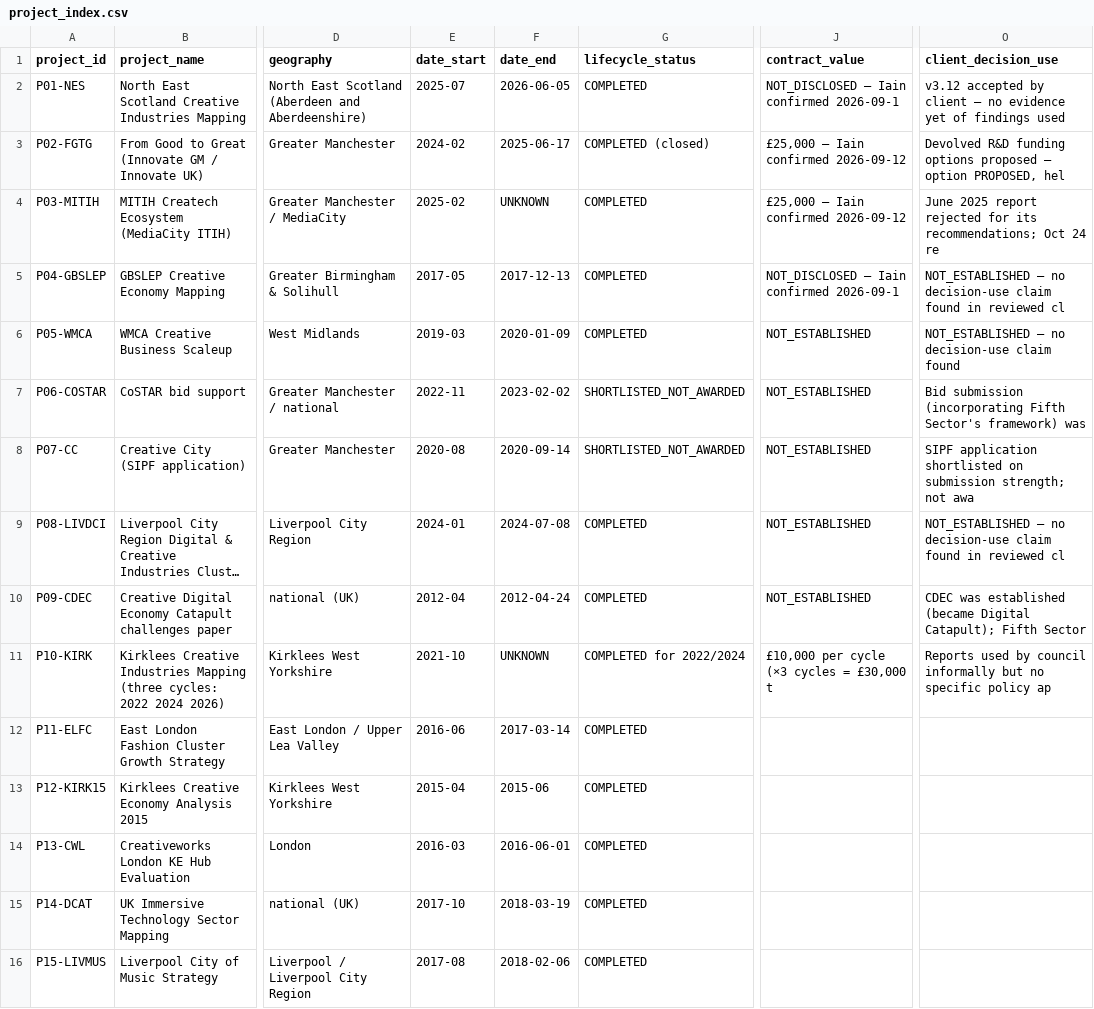
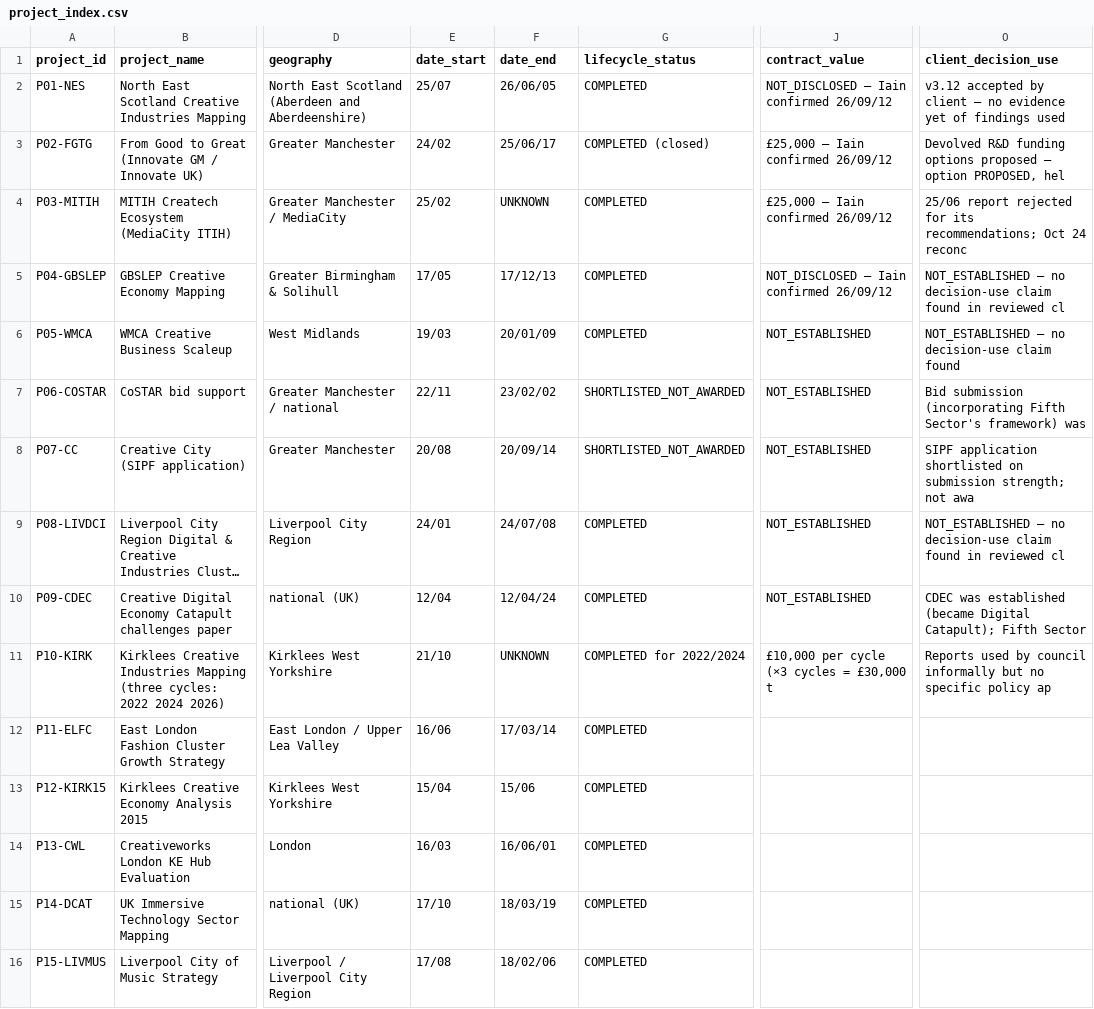
Before and after one commit to iainbe/ProjectClassifier, a CSV file: project_index.csv, drawn as a sheet; only a part is shown, gaps mark what is left out; long unchanged cells end in …; the diff covers the shown part only; the diff names each change by its address in the sheet, - before the commit and + after, or states it on an @@ line.

```diff
--- a/project_index.csv
+++ b/project_index.csv
-E2 (date_start): 2025-07
+E2 (date_start): 25/07
-F2 (date_end): 2026-06-05
+F2 (date_end): 26/06/05
-J2 (contract_value): NOT_DISCLOSED — Iain confirmed 2026-09-1
+J2 (contract_value): NOT_DISCLOSED — Iain confirmed 26/09/12
-E3 (date_start): 2024-02
+E3 (date_start): 24/02
-F3 (date_end): 2025-06-17
+F3 (date_end): 25/06/17
-J3:J4 (contract_value): £25,000 — Iain confirmed 2026-09-12
+J3:J4 (contract_value): £25,000 — Iain confirmed 26/09/12
-E4 (date_start): 2025-02
+E4 (date_start): 25/02
-O4 (client_decision_use): June 2025 report rejected for its recommendations; Oct 24 re
+O4 (client_decision_use): 25/06 report rejected for its recommendations; Oct 24 reconc
-E5 (date_start): 2017-05
+E5 (date_start): 17/05
-F5 (date_end): 2017-12-13
+F5 (date_end): 17/12/13
-J5 (contract_value): NOT_DISCLOSED — Iain confirmed 2026-09-1
+J5 (contract_value): NOT_DISCLOSED — Iain confirmed 26/09/12
-E6 (date_start): 2019-03
+E6 (date_start): 19/03
-F6 (date_end): 2020-01-09
+F6 (date_end): 20/01/09
-E7 (date_start): 2022-11
+E7 (date_start): 22/11
-F7 (date_end): 2023-02-02
+F7 (date_end): 23/02/02
-E8 (date_start): 2020-08
+E8 (date_start): 20/08
-F8 (date_end): 2020-09-14
+F8 (date_end): 20/09/14
-E9 (date_start): 2024-01
+E9 (date_start): 24/01
-F9 (date_end): 2024-07-08
+F9 (date_end): 24/07/08
-E10 (date_start): 2012-04
+E10 (date_start): 12/04
-F10 (date_end): 2012-04-24
+F10 (date_end): 12/04/24
-E11 (date_start): 2021-10
+E11 (date_start): 21/10
-E12 (date_start): 2016-06
+E12 (date_start): 16/06
-F12 (date_end): 2017-03-14
+F12 (date_end): 17/03/14
-E13 (date_start): 2015-04
+E13 (date_start): 15/04
-F13 (date_end): 2015-06
+F13 (date_end): 15/06
-E14 (date_start): 2016-03
+E14 (date_start): 16/03
-F14 (date_end): 2016-06-01
+F14 (date_end): 16/06/01
-E15 (date_start): 2017-10
+E15 (date_start): 17/10
-F15 (date_end): 2018-03-19
+F15 (date_end): 18/03/19
-E16 (date_start): 2017-08
+E16 (date_start): 17/08
-F16 (date_end): 2018-02-06
+F16 (date_end): 18/02/06
```
Also changed, not shown: 99 edited cells elsewhere in this file, 01_projects.csv, 02_sources.csv, 51 other files.
